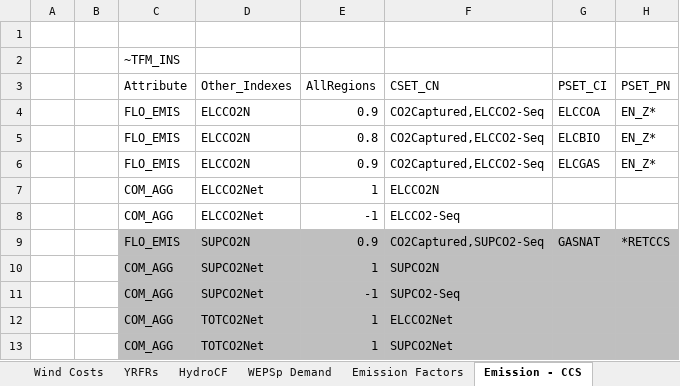
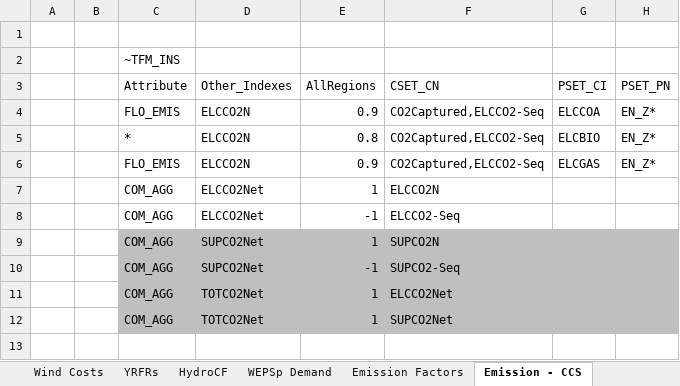
Before and after one commit to MMobir/test2, an Excel workbook: SuppXLS/Scen_BaseEXTRA.xlsx, sheet Emission - CCS, drawn as a sheet; values as stored, in another font and other column widths than the file's, no borders; the diff names each change by its address in the sheet, - before the commit and + after, or states it on an @@ line.

Commit message:
changing the emissions factors for BECCS and adding emission factors dor H2 prod sources

```diff
--- a/SuppXLS/Scen_BaseEXTRA.xlsx (sheet Emission - CCS)
+++ b/SuppXLS/Scen_BaseEXTRA.xlsx (sheet Emission - CCS)
-C5 (Attribute): FLO_EMIS
+C5 (Attribute): *
-row 9:  |  | FLO_EMIS | SUPCO2N | 0.9 | CO2Captured,SUPCO2-Seq | GASNAT | *RETCCS
```
Also changed, not shown: sheet Emission Factors, sheet RE assumptions.
